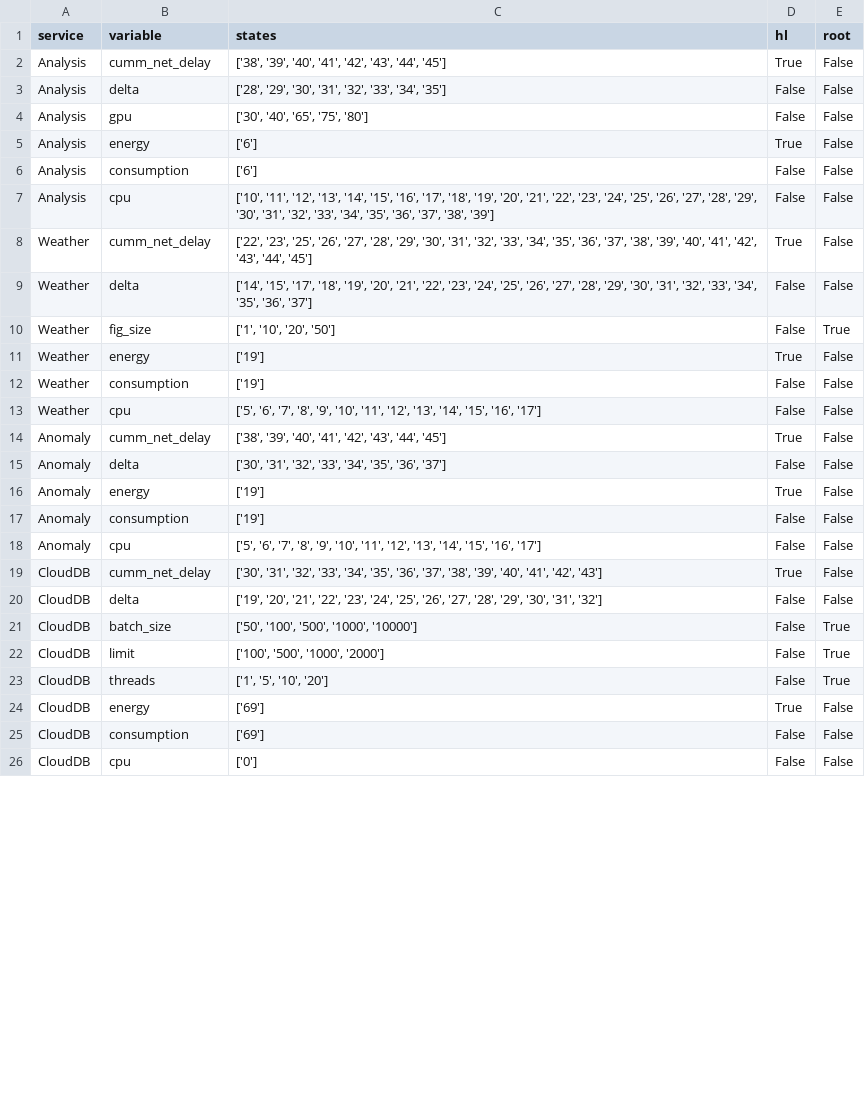
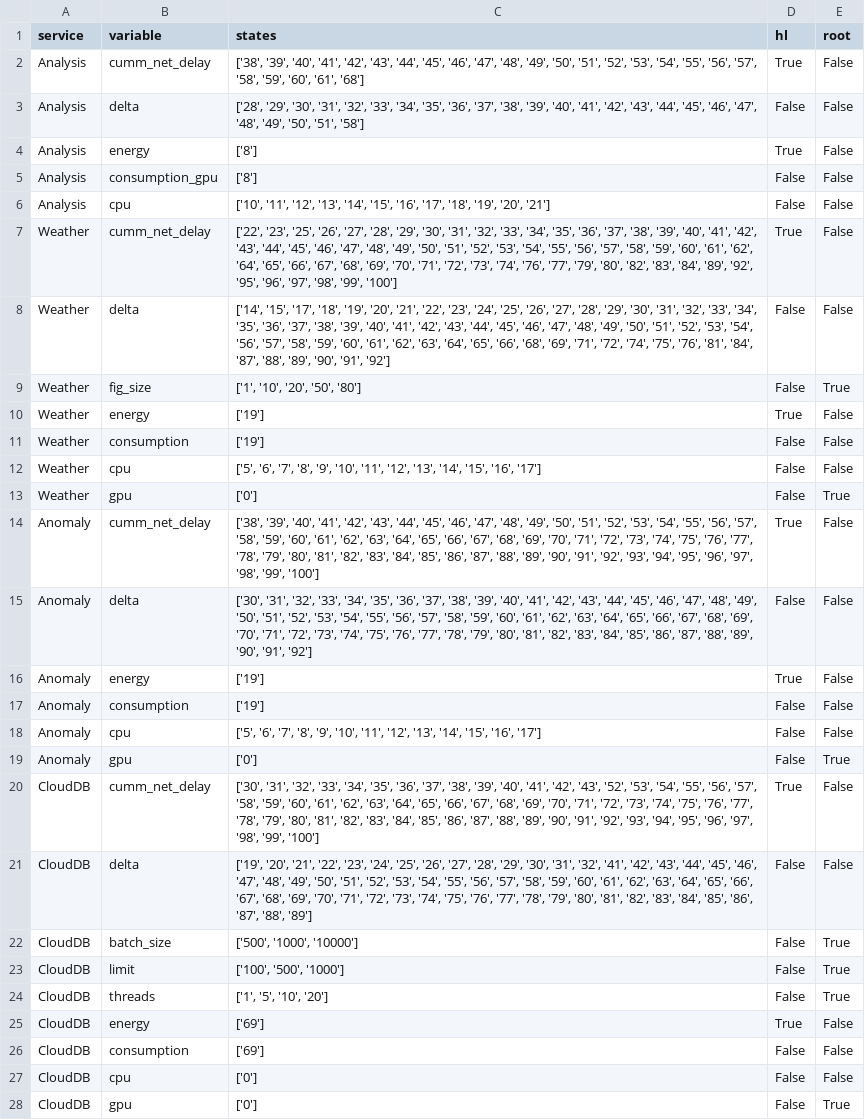
Before and after one commit to borissedlak/deploymentOptimizer, a CSV file: SOSE/C_Traffic_Prediction/ll_slos.csv, drawn as a sheet; only a part is shown; the diff covers the shown part only.

Commit message:
fix fps for services using gpu

```diff
--- a/SOSE/C_Traffic_Prediction/ll_slos.csv
+++ b/SOSE/C_Traffic_Prediction/ll_slos.csv
@@ -1,11 +1,10 @@
 service,variable,states,hl,root
-Analysis,cumm_net_delay,"['38', '39', '40', '41', '42', '43', '44', '45']",True,False
-Analysis,delta,"['28', '29', '30', '31', '32', '33', '34', '35']",False,False
-Analysis,gpu,"['30', '40', '65', '75', '80']",False,False
-Analysis,energy,['6'],True,False
-Analysis,consumption,['6'],False,False
-Analysis,cpu,"['10', '11', '12', '13', '14', '15', '16', '17', '18', '19', '20', '21', '22', '23', '24', '25', '26', '27', '28', '29', '30', '31', '32', '33', '34', '35', '36', '37', '38', '39']",False,False
-Weather,cumm_net_delay,"['22', '23', '25', '26', '27', '28', '29', '30', '31', '32', '33', '34', '35', '36', '37', '38', '39', '40', '41', '42', '43', '44', '45']",True,False
-Weather,delta,"['14', '15', '17', '18', '19', '20', '21', '22', '23', '24', '25', '26', '27', '28', '29', '30', '31', '32', '33', '34', '35', '36', '37']",False,False
-Weather,fig_size,"['1', '10', '20', '50']",False,True
+Analysis,cumm_net_delay,"['38', '39', '40', '41', '42', '43', '44', '45', '46', '47', '48', '49', '50', '51', '52', '53', '54', '55', '56', '57', '58', '59', '60', '61', '68']",True,False
+Analysis,delta,"['28', '29', '30', '31', '32', '33', '34', '35', '36', '37', '38', '39', '40', '41', '42', '43', '44', '45', '46', '47', '48', '49', '50', '51', '58']",False,False
+Analysis,energy,['8'],True,False
+Analysis,consumption_gpu,['8'],False,False
+Analysis,cpu,"['10', '11', '12', '13', '14', '15', '16', '17', '18', '19', '20', '21']",False,False
+Weather,cumm_net_delay,"['22', '23', '25', '26', '27', '28', '29', '30', '31', '32', '33', '34', '35', '36', '37', '38', '39', '40', '41', '42', '43', '44', '45', '46', '47', '48', '49', '50', '51', '52', '53', '54', '55', '56', '57', '58', '59', '60', '61', '62', '64', '65', '66', '67', '68', '69', '70', '71', '72', '73', '74', '76', '77', '79', '80', '82', '83', '84', '89', '92', '95', '96', '97', '98', '99', '100']",True,False
+Weather,delta,"['14', '15', '17', '18', '19', '20', '21', '22', '23', '24', '25', '26', '27', '28', '29', '30', '31', '32', '33', '34', '35', '36', '37', '38', '39', '40', '41', '42', '43', '44', '45', '46', '47', '48', '49', '50', '51', '52', '53', '54', '56', '57', '58', '59', '60', '61', '62', '63', '64', '65', '66', '68', '69', '71', '72', '74', '75', '76', '81', '84', '87', '88', '89', '90', '91', '92']",False,False
+Weather,fig_size,"['1', '10', '20', '50', '80']",False,True
 Weather,energy,['19'],True,False
@@ -13,4 +12,5 @@ Weather,consumption,['19'],False,False
 Weather,cpu,"['5', '6', '7', '8', '9', '10', '11', '12', '13', '14', '15', '16', '17']",False,False
-Anomaly,cumm_net_delay,"['38', '39', '40', '41', '42', '43', '44', '45']",True,False
-Anomaly,delta,"['30', '31', '32', '33', '34', '35', '36', '37']",False,False
+Weather,gpu,['0'],False,True
+Anomaly,cumm_net_delay,"['38', '39', '40', '41', '42', '43', '44', '45', '46', '47', '48', '49', '50', '51', '52', '53', '54', '55', '56', '57', '58', '59', '60', '61', '62', '63', '64', '65', '66', '67', '68', '69', '70', '71', '72', '73', '74', '75', '76', '77', '78', '79', '80', '81', '82', '83', '84', '85', '86', '87', '88', '89', '90', '91', '92', '93', '94', '95', '96', '97', '98', '99', '100']",True,False
+Anomaly,delta,"['30', '31', '32', '33', '34', '35', '36', '37', '38', '39', '40', '41', '42', '43', '44', '45', '46', '47', '48', '49', '50', '51', '52', '53', '54', '55', '56', '57', '58', '59', '60', '61', '62', '63', '64', '65', '66', '67', '68', '69', '70', '71', '72', '73', '74', '75', '76', '77', '78', '79', '80', '81', '82', '83', '84', '85', '86', '87', '88', '89', '90', '91', '92']",False,False
 Anomaly,energy,['19'],True,False
@@ -18,6 +18,7 @@ Anomaly,consumption,['19'],False,False
 Anomaly,cpu,"['5', '6', '7', '8', '9', '10', '11', '12', '13', '14', '15', '16', '17']",False,False
-CloudDB,cumm_net_delay,"['30', '31', '32', '33', '34', '35', '36', '37', '38', '39', '40', '41', '42', '43']",True,False
-CloudDB,delta,"['19', '20', '21', '22', '23', '24', '25', '26', '27', '28', '29', '30', '31', '32']",False,False
-CloudDB,batch_size,"['50', '100', '500', '1000', '10000']",False,True
-CloudDB,limit,"['100', '500', '1000', '2000']",False,True
+Anomaly,gpu,['0'],False,True
+CloudDB,cumm_net_delay,"['30', '31', '32', '33', '34', '35', '36', '37', '38', '39', '40', '41', '42', '43', '52', '53', '54', '55', '56', '57', '58', '59', '60', '61', '62', '63', '64', '65', '66', '67', '68', '69', '70', '71', '72', '73', '74', '75', '76', '77', '78', '79', '80', '81', '82', '83', '84', '85', '86', '87', '88', '89', '90', '91', '92', '93', '94', '95', '96', '97', '98', '99', '100']",True,False
+CloudDB,delta,"['19', '20', '21', '22', '23', '24', '25', '26', '27', '28', '29', '30', '31', '32', '41', '42', '43', '44', '45', '46', '47', '48', '49', '50', '51', '52', '53', '54', '55', '56', '57', '58', '59', '60', '61', '62', '63', '64', '65', '66', '67', '68', '69', '70', '71', '72', '73', '74', '75', '76', '77', '78', '79', '80', '81', '82', '83', '84', '85', '86', '87', '88', '89']",False,False
+CloudDB,batch_size,"['500', '1000', '10000']",False,True
+CloudDB,limit,"['100', '500', '1000']",False,True
 CloudDB,threads,"['1', '5', '10', '20']",False,True
@@ -26 +27,2 @@ CloudDB,consumption,['69'],False,False
 CloudDB,cpu,['0'],False,False
+CloudDB,gpu,['0'],False,True
```
Also changed, not shown: 4 added rows, 1 removed row and 11 edited cells elsewhere in this file, 10 other files.
